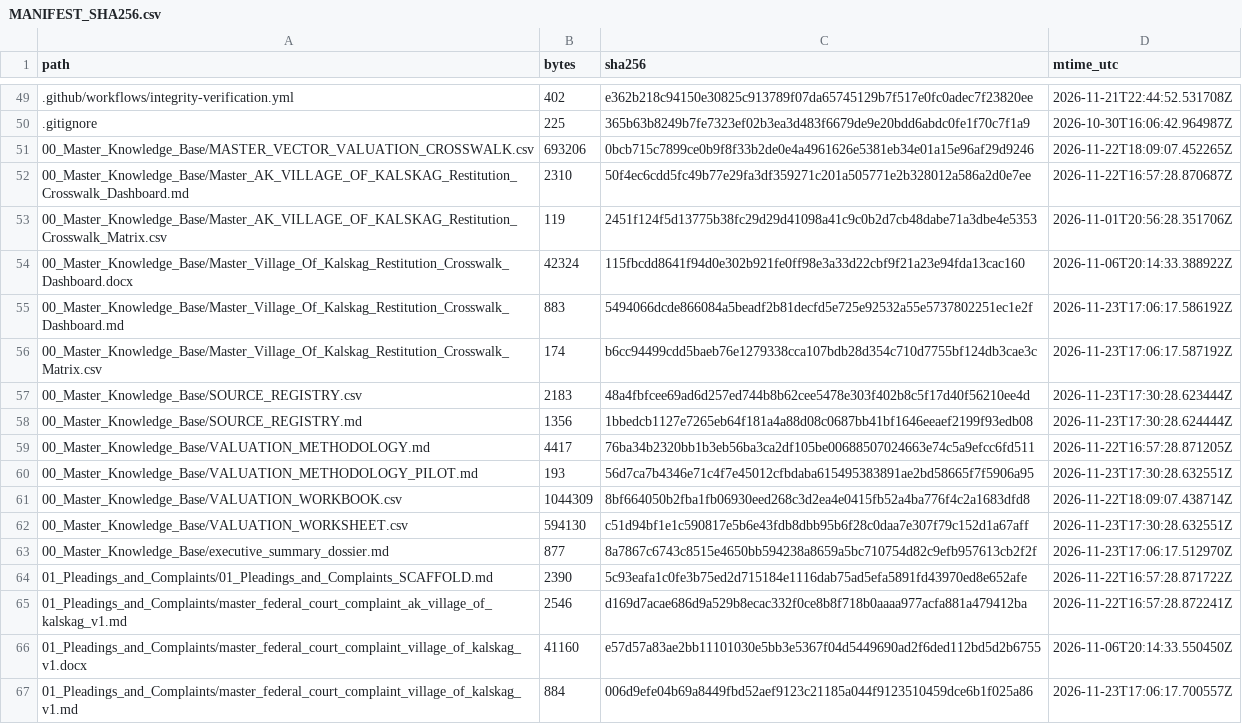
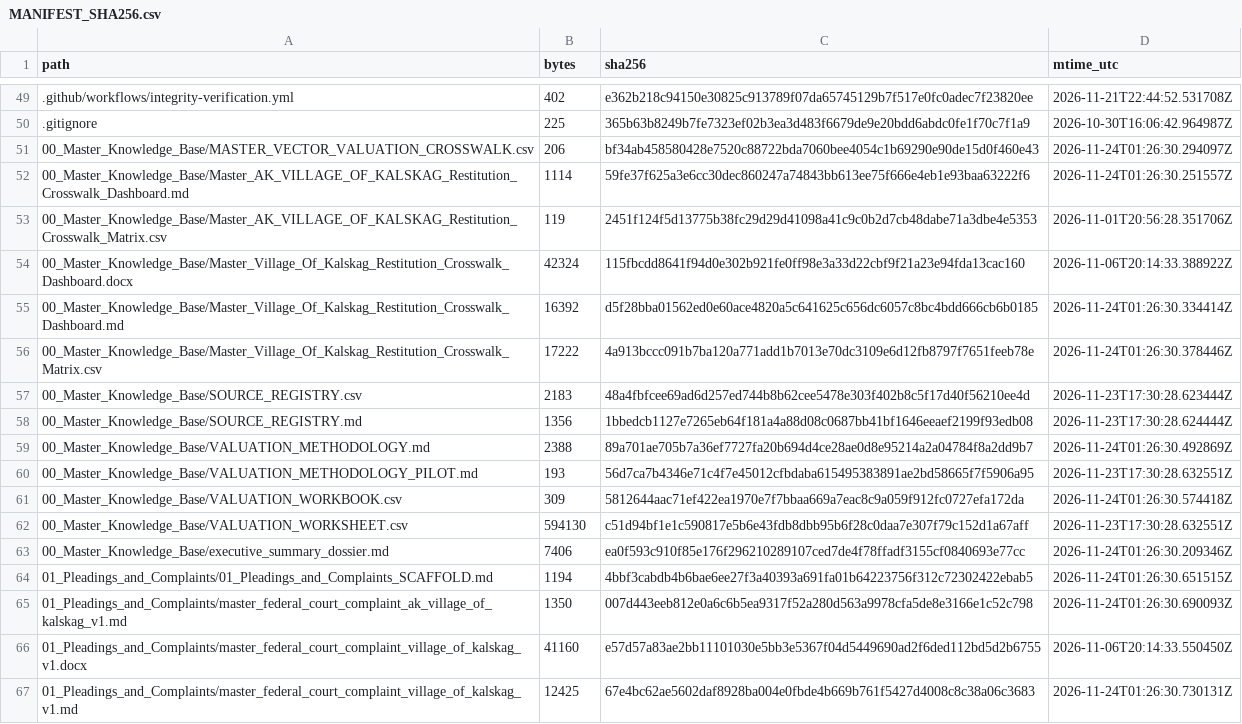
Before and after one commit to GlobalRestitutionAlliance/turtle-island-us-ak-village-of-kalskag-master-litigation, a CSV file: 99_Archives_and_Manifests/MANIFEST_SHA256.csv, drawn as a sheet; only a part is shown, gaps mark what is left out; the diff covers the shown part only.

```diff
--- a/99_Archives_and_Manifests/MANIFEST_SHA256.csv
+++ b/99_Archives_and_Manifests/MANIFEST_SHA256.csv
@@ -50,18 +50,18 @@ path,bytes,sha256,mtime_utc
 .gitignore,225,365b63b8249b7fe7323ef02b3ea3d483f6679de9e20bdd6abdc0fe1f70c7f1a9,2026-10-30T16:06:42.964987Z
-00_Master_Knowledge_Base/MASTER_VECTOR_VALUATION_CROSSWALK.csv,693206,0bcb715c7899ce0b9f8f33b2de0e4a4961626e5381eb34e01a15e96af29d9246,2026-11-22T18:09:07.452265Z
-00_Master_Knowledge_Base/Master_AK_VILLAGE_OF_KALSKAG_Restitution_Crosswalk_Dashboard.md,2310,50f4ec6cdd5fc49b77e29fa3df359271c201a505771e2b328012a586a2d0e7ee,2026-11-22T16:57:28.870687Z
+00_Master_Knowledge_Base/MASTER_VECTOR_VALUATION_CROSSWALK.csv,206,bf34ab458580428e7520c88722bda7060bee4054c1b69290e90de15d0f460e43,2026-11-24T01:26:30.294097Z
+00_Master_Knowledge_Base/Master_AK_VILLAGE_OF_KALSKAG_Restitution_Crosswalk_Dashboard.md,1114,59fe37f625a3e6cc30dec860247a74843bb613ee75f666e4eb1e93baa63222f6,2026-11-24T01:26:30.251557Z
 00_Master_Knowledge_Base/Master_AK_VILLAGE_OF_KALSKAG_Restitution_Crosswalk_Matrix.csv,119,2451f124f5d13775b38fc29d29d41098a41c9c0b2d7cb48dabe71a3dbe4e5353,2026-11-01T20:56:28.351706Z
 00_Master_Knowledge_Base/Master_Village_Of_Kalskag_Restitution_Crosswalk_Dashboard.docx,42324,115fbcdd8641f94d0e302b921fe0ff98e3a33d22cbf9f21a23e94fda13cac160,2026-11-06T20:14:33.388922Z
-00_Master_Knowledge_Base/Master_Village_Of_Kalskag_Restitution_Crosswalk_Dashboard.md,883,5494066dcde866084a5beadf2b81decfd5e725e92532a55e5737802251ec1e2f,2026-11-23T17:06:17.586192Z
-00_Master_Knowledge_Base/Master_Village_Of_Kalskag_Restitution_Crosswalk_Matrix.csv,174,b6cc94499cdd5baeb76e1279338cca107bdb28d354c710d7755bf124db3cae3c,2026-11-23T17:06:17.587192Z
+00_Master_Knowledge_Base/Master_Village_Of_Kalskag_Restitution_Crosswalk_Dashboard.md,16392,d5f28bba01562ed0e60ace4820a5c641625c656dc6057c8bc4bdd666cb6b0185,2026-11-24T01:26:30.334414Z
+00_Master_Knowledge_Base/Master_Village_Of_Kalskag_Restitution_Crosswalk_Matrix.csv,17222,4a913bccc091b7ba120a771add1b7013e70dc3109e6d12fb8797f7651feeb78e,2026-11-24T01:26:30.378446Z
 00_Master_Knowledge_Base/SOURCE_REGISTRY.csv,2183,48a4fbfcee69ad6d257ed744b8b62cee5478e303f402b8c5f17d40f56210ee4d,2026-11-23T17:30:28.623444Z
 00_Master_Knowledge_Base/SOURCE_REGISTRY.md,1356,1bbedcb1127e7265eb64f181a4a88d08c0687bb41bf1646eeaef2199f93edb08,2026-11-23T17:30:28.624444Z
-00_Master_Knowledge_Base/VALUATION_METHODOLOGY.md,4417,76ba34b2320bb1b3eb56ba3ca2df105be00688507024663e74c5a9efcc6fd511,2026-11-22T16:57:28.871205Z
+00_Master_Knowledge_Base/VALUATION_METHODOLOGY.md,2388,89a701ae705b7a36ef7727fa20b694d4ce28ae0d8e95214a2a04784f8a2dd9b7,2026-11-24T01:26:30.492869Z
 00_Master_Knowledge_Base/VALUATION_METHODOLOGY_PILOT.md,193,56d7ca7b4346e71c4f7e45012cfbdaba615495383891ae2bd58665f7f5906a95,2026-11-23T17:30:28.632551Z
-00_Master_Knowledge_Base/VALUATION_WORKBOOK.csv,1044309,8bf664050b2fba1fb06930eed268c3d2ea4e0415fb52a4ba776f4c2a1683dfd8,2026-11-22T18:09:07.438714Z
+00_Master_Knowledge_Base/VALUATION_WORKBOOK.csv,309,5812644aac71ef422ea1970e7f7bbaa669a7eac8c9a059f912fc0727efa172da,2026-11-24T01:26:30.574418Z
 00_Master_Knowledge_Base/VALUATION_WORKSHEET.csv,594130,c51d94bf1e1c590817e5b6e43fdb8dbb95b6f28c0daa7e307f79c152d1a67aff,2026-11-23T17:30:28.632551Z
-00_Master_Knowledge_Base/executive_summary_dossier.md,877,8a7867c6743c8515e4650bb594238a8659a5bc710754d82c9efb957613cb2f2f,2026-11-23T17:06:17.512970Z
-01_Pleadings_and_Complaints/01_Pleadings_and_Complaints_SCAFFOLD.md,2390,5c93eafa1c0fe3b75ed2d715184e1116dab75ad5efa5891fd43970ed8e652afe,2026-11-22T16:57:28.871722Z
-01_Pleadings_and_Complaints/master_federal_court_complaint_ak_village_of_kalskag_v1.md,2546,d169d7acae686d9a529b8ecac332f0ce8b8f718b0aaaa977acfa881a479412ba,2026-11-22T16:57:28.872241Z
+00_Master_Knowledge_Base/executive_summary_dossier.md,7406,ea0f593c910f85e176f296210289107ced7de4f78ffadf3155cf0840693e77cc,2026-11-24T01:26:30.209346Z
+01_Pleadings_and_Complaints/01_Pleadings_and_Complaints_SCAFFOLD.md,1194,4bbf3cabdb4b6bae6ee27f3a40393a691fa01b64223756f312c72302422ebab5,2026-11-24T01:26:30.651515Z
+01_Pleadings_and_Complaints/master_federal_court_complaint_ak_village_of_kalskag_v1.md,1350,007d443eeb812e0a6c6b5ea9317f52a280d563a9978cfa5de8e3166e1c52c798,2026-11-24T01:26:30.690093Z
 01_Pleadings_and_Complaints/master_federal_court_complaint_village_of_kalskag_v1.docx,41160,e57d57a83ae2bb11101030e5bb3e5367f04d5449690ad2f6ded112bd5d2b6755,2026-11-06T20:14:33.550450Z
-01_Pleadings_and_Complaints/master_federal_court_complaint_village_of_kalskag_v1.md,884,006d9efe04b69a8449fbd52aef9123c21185a044f9123510459dce6b1f025a86,2026-11-23T17:06:17.700557Z
+01_Pleadings_and_Complaints/master_federal_court_complaint_village_of_kalskag_v1.md,12425,67e4bc62ae5602daf8928ba004e0fbde4b669b761f5427d4008c8c38a06c3683,2026-11-24T01:26:30.730131Z
```
Also changed, not shown: 80 edited cells elsewhere in this file, 37 other files.
